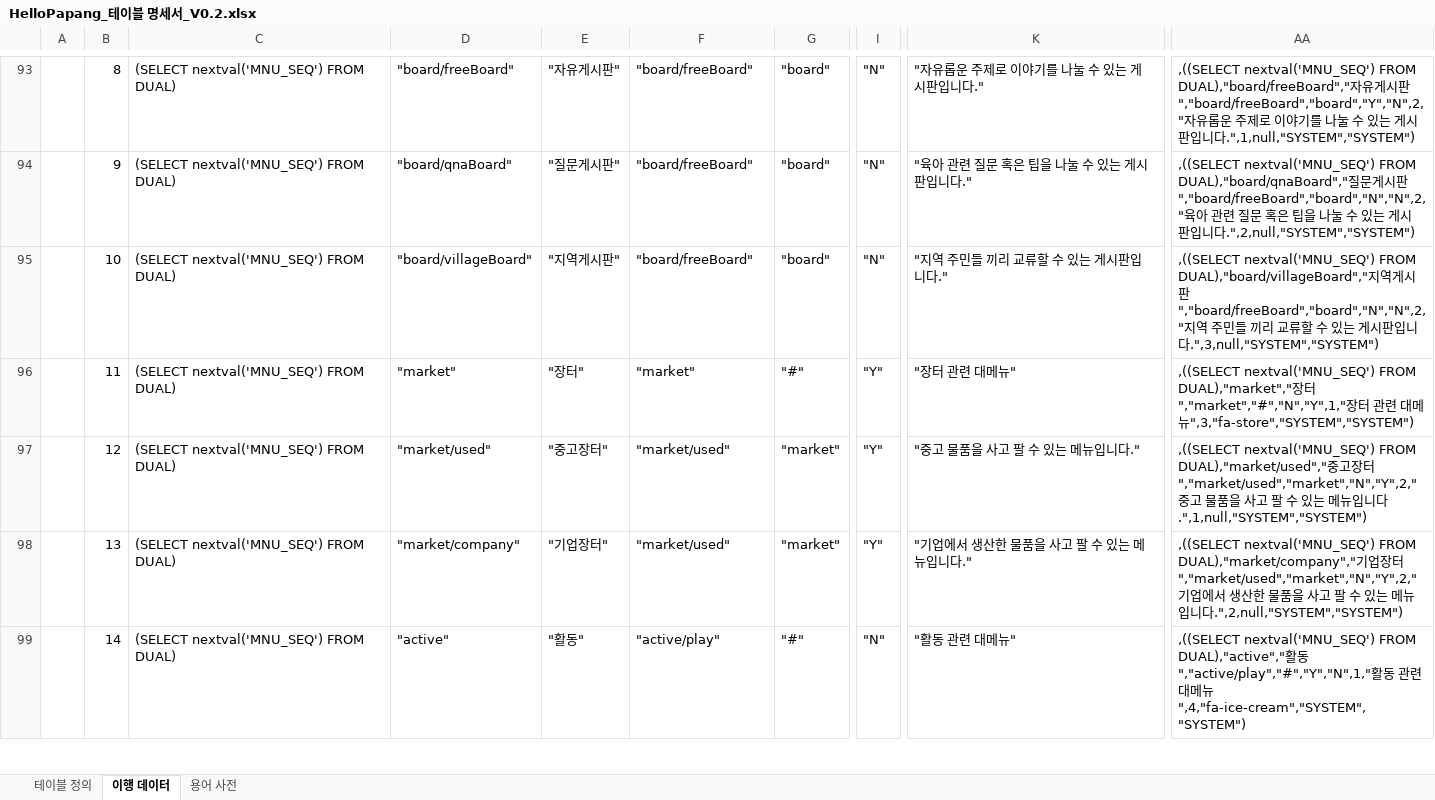
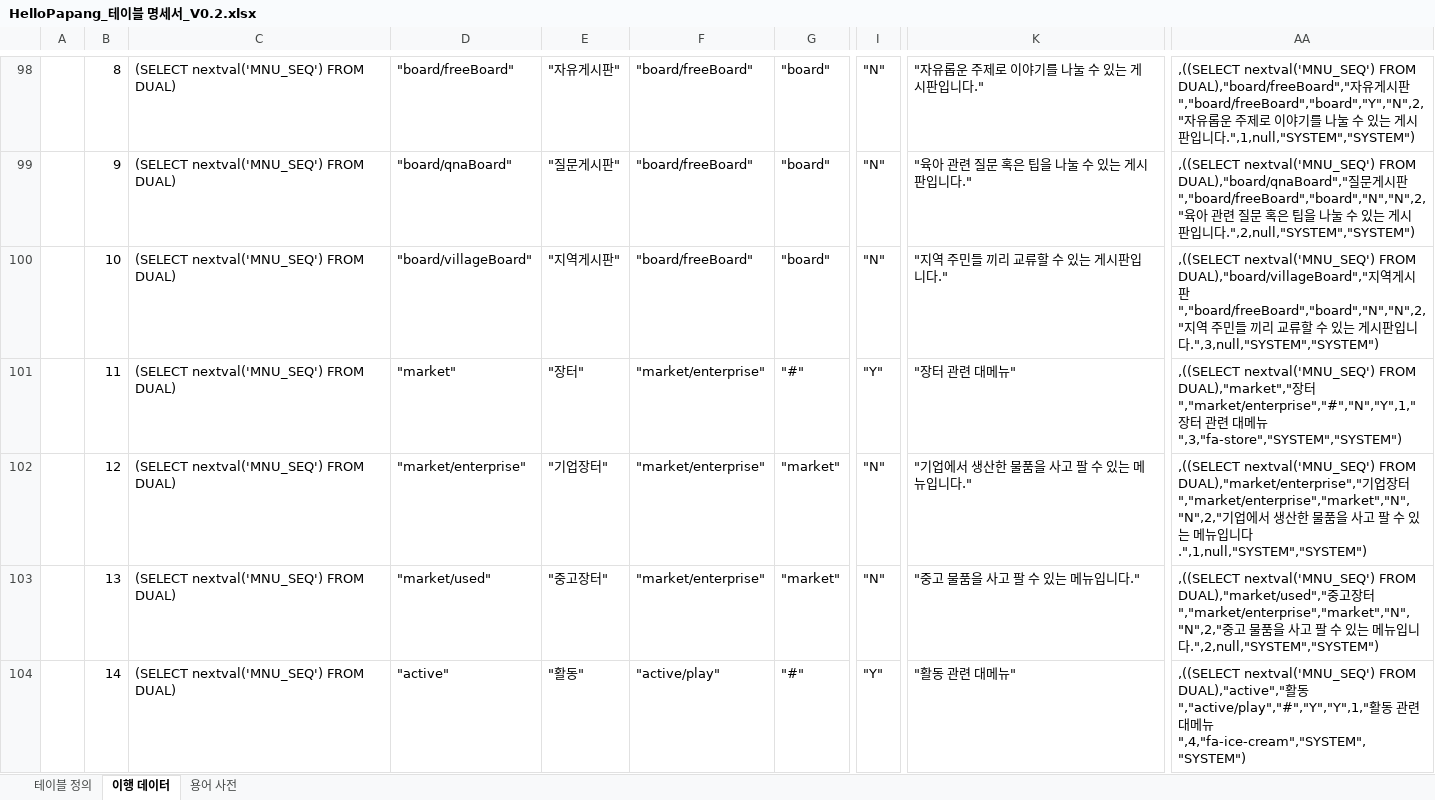
Before and after one commit to yhoo0094/helloPaPang, an Excel workbook: 산출물/HelloPapang_테이블 명세서_V0.2.xlsx, sheet 이행 데이터, drawn as a sheet; only a part is shown, gaps mark what is left out; values as stored, in another font and other column widths than the file's, no borders; conditional formats not drawn; addresses are those after the commit; the diff covers the shown part only; the diff names each change by its address in the sheet, - before the commit and + after, or states it on an @@ line.

```diff
--- a/산출물/HelloPapang_테이블 명세서_V0.2.xlsx (sheet 이행 데이터)
+++ b/산출물/HelloPapang_테이블 명세서_V0.2.xlsx (sheet 이행 데이터)
-F101: "market"
+F101: "market/enterprise"
-AA101: …장터","market","#","N","Y",1,"장터…
+AA101: …장터","market/enterprise","#","N","Y",1,"장터…
-D102: "market/used"
+D102: "market/enterprise"
-E102: "중고장터"
+E102: "기업장터"
-F102:F103: "market/used"
+F102:F103: "market/enterprise"
-I102:I103: "Y"
+I102:I103: "N"
-K102: "중고 물품을 사고 팔 수 있는 메뉴입니다."
+K102: "기업에서 생산한 물품을 사고 팔 수 있는 메뉴입니다."
-AA102: …nextval('MNU_SEQ') FROM DUAL),"market/used","중고장터","market/used","market","N","Y",2,"중고 물…
+AA102: …nextval('MNU_SEQ') FROM DUAL),"market/enterprise","기업장터","market/enterprise","market","N","N",2,"기업에서 생산한 물…
-D103: "market/company"
+D103: "market/used"
-E103: "기업장터"
+E103: "중고장터"
-K103: "기업에서 생산한 물품을 사고 팔 수 있는 메뉴입니다."
+K103: "중고 물품을 사고 팔 수 있는 메뉴입니다."
-AA103: …nextval('MNU_SEQ') FROM DUAL),"market/company","기업장터","market/used","market","N","Y",2,"기업에서 생산한 물…
+AA103: …nextval('MNU_SEQ') FROM DUAL),"market/used","중고장터","market/enterprise","market","N","N",2,"중고 물…
-I104: "N"
+I104: "Y"
-AA104: …활동","active/play","#","Y","N",1,"활동…
+AA104: …활동","active/play","#","Y","Y",1,"활동…
```
Also changed, not shown: 5 added rows and 21 edited cells elsewhere in this sheet, sheet 테이블 정의, formulas that keep their value, 산출물/HelloPapang_요구사항_명세서_V0.1.xlsx, 24 other files.
